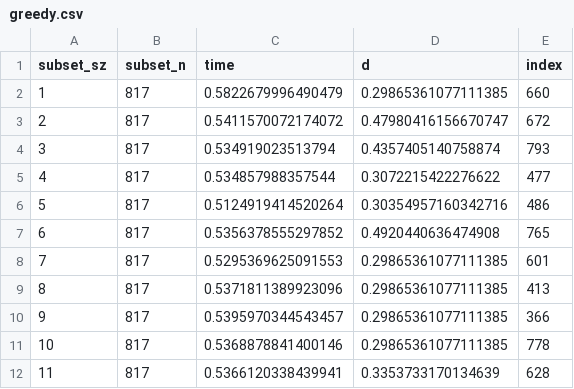
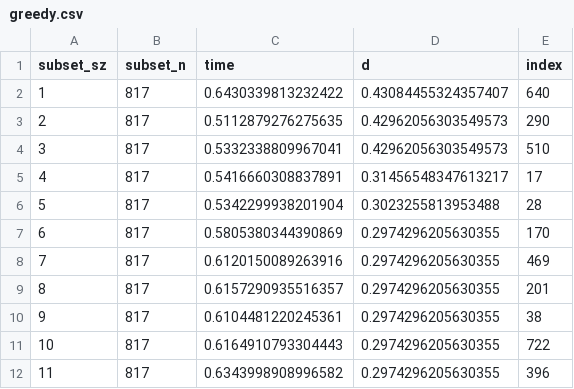
Before and after one commit to TURX/machine-teaching-23sp, a CSV file: hw05-machine-teaching-knn/hw5adata/greedy.csv, drawn as a sheet; only a part is shown; the diff covers the shown part only.

```diff
--- a/hw05-machine-teaching-knn/hw5adata/greedy.csv
+++ b/hw05-machine-teaching-knn/hw5adata/greedy.csv
@@ -1,12 +1,12 @@
 subset_sz,subset_n,time,d,index
-1,817,0.5822679996490479,0.29865361077111385,660
-2,817,0.5411570072174072,0.47980416156670747,672
-3,817,0.534919023513794,0.4357405140758874,793
-4,817,0.534857988357544,0.3072215422276622,477
-5,817,0.5124919414520264,0.30354957160342716,486
-6,817,0.5356378555297852,0.4920440636474908,765
-7,817,0.5295369625091553,0.29865361077111385,601
-8,817,0.5371811389923096,0.29865361077111385,413
-9,817,0.5395970344543457,0.29865361077111385,366
-10,817,0.5368878841400146,0.29865361077111385,778
-11,817,0.5366120338439941,0.3353733170134639,628
+1,817,0.6430339813232422,0.43084455324357407,640
+2,817,0.5112879276275635,0.42962056303549573,290
+3,817,0.5332338809967041,0.42962056303549573,510
+4,817,0.5416660308837891,0.31456548347613217,17
+5,817,0.5342299938201904,0.3023255813953488,28
+6,817,0.5805380344390869,0.2974296205630355,170
+7,817,0.6120150089263916,0.2974296205630355,469
+8,817,0.6157290935516357,0.2974296205630355,201
+9,817,0.6104481220245361,0.2974296205630355,38
+10,817,0.6164910793304443,0.2974296205630355,722
+11,817,0.6343998908996582,0.2974296205630355,396
```
Also changed, not shown: 26 edited cells elsewhere in this file, hw05-machine-teaching-knn/hw5bdata/greedy.csv, 6 other files.
